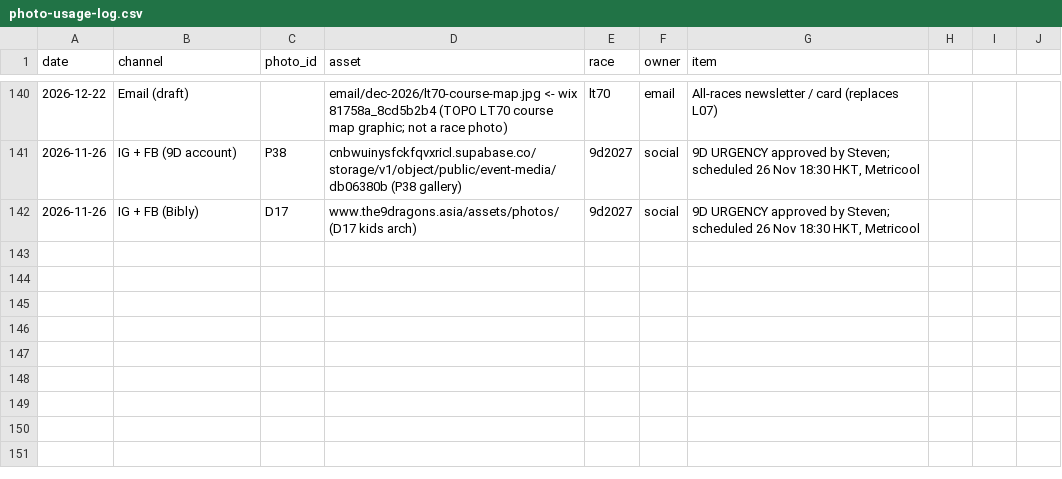
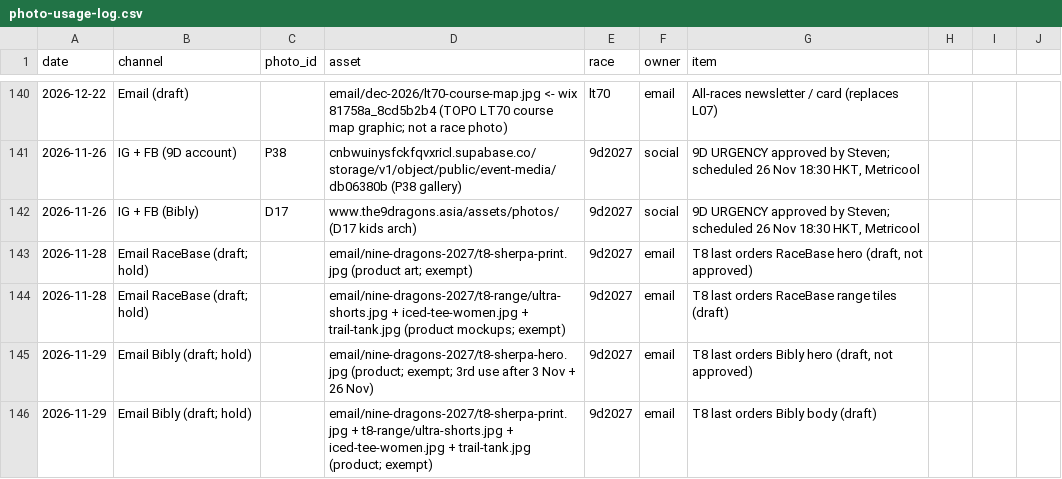
Before and after one commit to SteveBibly/bibly-assets, a CSV file: photo-usage-log.csv, drawn as a sheet; only a part is shown, gaps mark what is left out.

Commit message:
Log T8 last-orders draft image uses
Co-authored-by: Perplexity <noreply@perplexity.ai>

```diff
--- a/photo-usage-log.csv
+++ b/photo-usage-log.csv
@@ -142 +142,5 @@ date,channel,photo_id,asset,race,owner,item
 2026-11-26,IG + FB (Bibly),D17,www.the9dragons.asia/assets/photos/ (D17 kids arch),9d2027,social,"9D URGENCY approved by Steven; scheduled 26 Nov 18:30 HKT, Metricool"
+2026-11-28,Email RaceBase (draft; hold),,email/nine-dragons-2027/t8-sherpa-print.jpg (product art; exempt),9d2027,email,"T8 last orders RaceBase hero (draft, not approved)"
+2026-11-28,Email RaceBase (draft; hold),,email/nine-dragons-2027/t8-range/ultra-shorts.jpg + iced-tee-women.jpg + trail-tank.jpg (product mockups; exempt),9d2027,email,"T8 last orders RaceBase range tiles (draft)"
+2026-11-29,Email Bibly (draft; hold),,email/nine-dragons-2027/t8-sherpa-hero.jpg (product; exempt; 3rd use after 3 Nov + 26 Nov),9d2027,email,"T8 last orders Bibly hero (draft, not approved)"
+2026-11-29,Email Bibly (draft; hold),,email/nine-dragons-2027/t8-sherpa-print.jpg + t8-range/ultra-shorts.jpg + iced-tee-women.jpg + trail-tank.jpg (product; exempt),9d2027,email,"T8 last orders Bibly body (draft)"
```
